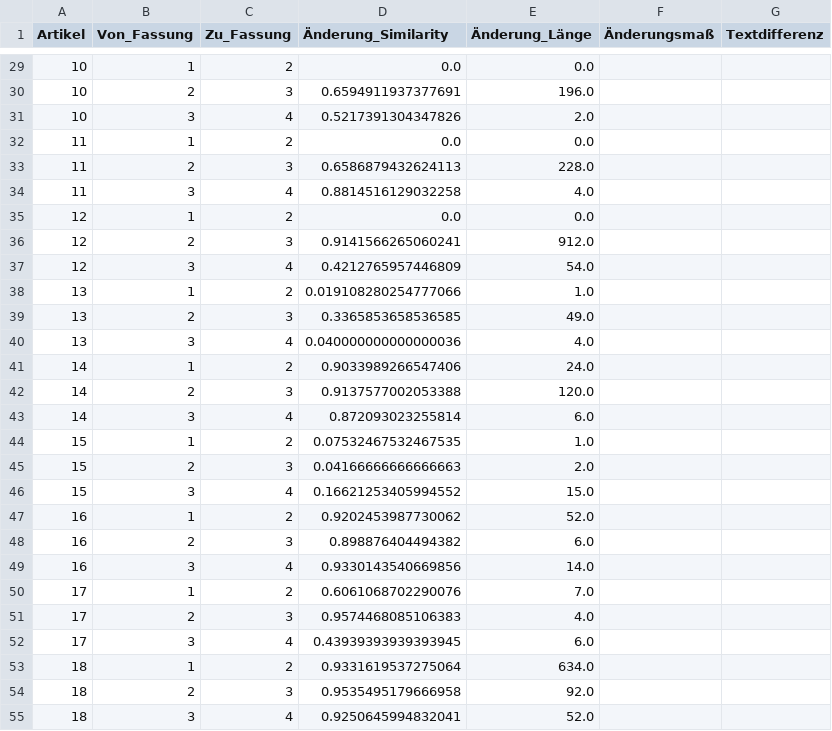
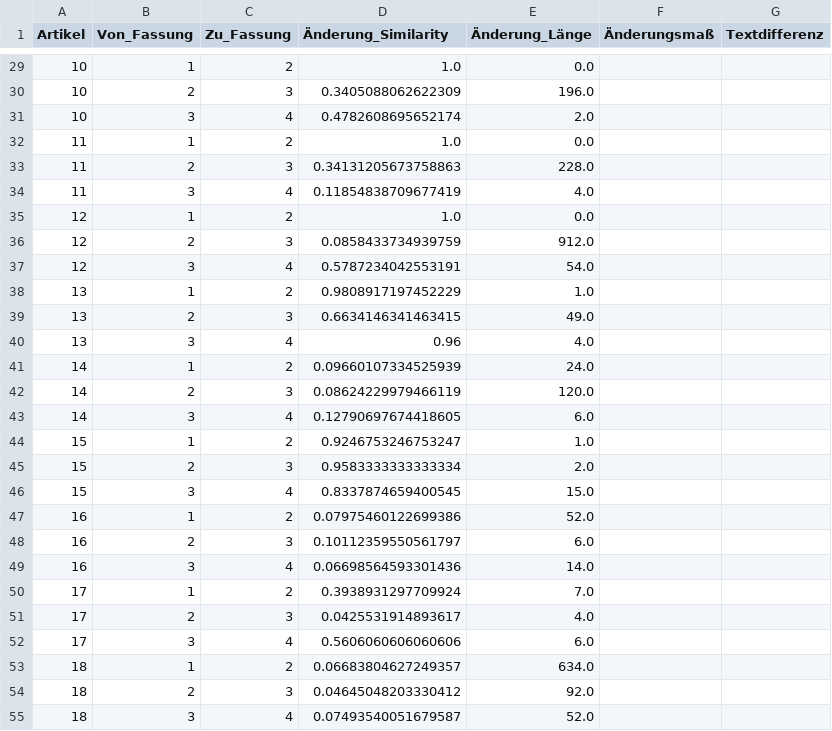
Before and after one commit to LinusLinuxer/Wormser-Reichstag-1495, a CSV file: aenderungen.csv, drawn as a sheet; only a part is shown, gaps mark what is left out; the diff covers the shown part only.

```diff
--- a/aenderungen.csv
+++ b/aenderungen.csv
@@ -29,27 +29,27 @@ Artikel,Von_Fassung,Zu_Fassung,Änderung_Similarity,Änderung_Länge,Änderungsm
-10,1,2,0.0,0.0,,
-10,2,3,0.6594911937377691,196.0,,
-10,3,4,0.5217391304347826,2.0,,
-11,1,2,0.0,0.0,,
-11,2,3,0.6586879432624113,228.0,,
-11,3,4,0.8814516129032258,4.0,,
-12,1,2,0.0,0.0,,
-12,2,3,0.9141566265060241,912.0,,
-12,3,4,0.4212765957446809,54.0,,
-13,1,2,0.019108280254777066,1.0,,
-13,2,3,0.3365853658536585,49.0,,
-13,3,4,0.040000000000000036,4.0,,
-14,1,2,0.9033989266547406,24.0,,
-14,2,3,0.9137577002053388,120.0,,
-14,3,4,0.872093023255814,6.0,,
-15,1,2,0.07532467532467535,1.0,,
-15,2,3,0.04166666666666663,2.0,,
-15,3,4,0.16621253405994552,15.0,,
-16,1,2,0.9202453987730062,52.0,,
-16,2,3,0.898876404494382,6.0,,
-16,3,4,0.9330143540669856,14.0,,
-17,1,2,0.6061068702290076,7.0,,
-17,2,3,0.9574468085106383,4.0,,
-17,3,4,0.43939393939393945,6.0,,
-18,1,2,0.9331619537275064,634.0,,
-18,2,3,0.9535495179666958,92.0,,
-18,3,4,0.9250645994832041,52.0,,
+10,1,2,1.0,0.0,,
+10,2,3,0.3405088062622309,196.0,,
+10,3,4,0.4782608695652174,2.0,,
+11,1,2,1.0,0.0,,
+11,2,3,0.34131205673758863,228.0,,
+11,3,4,0.11854838709677419,4.0,,
+12,1,2,1.0,0.0,,
+12,2,3,0.0858433734939759,912.0,,
+12,3,4,0.5787234042553191,54.0,,
+13,1,2,0.9808917197452229,1.0,,
+13,2,3,0.6634146341463415,49.0,,
+13,3,4,0.96,4.0,,
+14,1,2,0.09660107334525939,24.0,,
+14,2,3,0.08624229979466119,120.0,,
+14,3,4,0.12790697674418605,6.0,,
+15,1,2,0.9246753246753247,1.0,,
+15,2,3,0.9583333333333334,2.0,,
+15,3,4,0.8337874659400545,15.0,,
+16,1,2,0.07975460122699386,52.0,,
+16,2,3,0.10112359550561797,6.0,,
+16,3,4,0.06698564593301436,14.0,,
+17,1,2,0.3938931297709924,7.0,,
+17,2,3,0.0425531914893617,4.0,,
+17,3,4,0.5606060606060606,6.0,,
+18,1,2,0.06683804627249357,634.0,,
+18,2,3,0.04645048203330412,92.0,,
+18,3,4,0.07493540051679587,52.0,,
```
Also changed, not shown: 61 edited cells elsewhere in this file, 2 other files.
